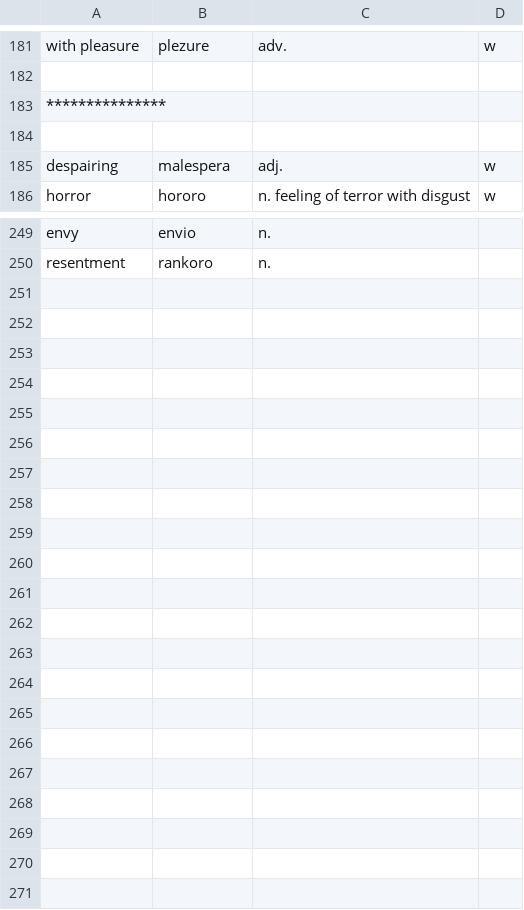
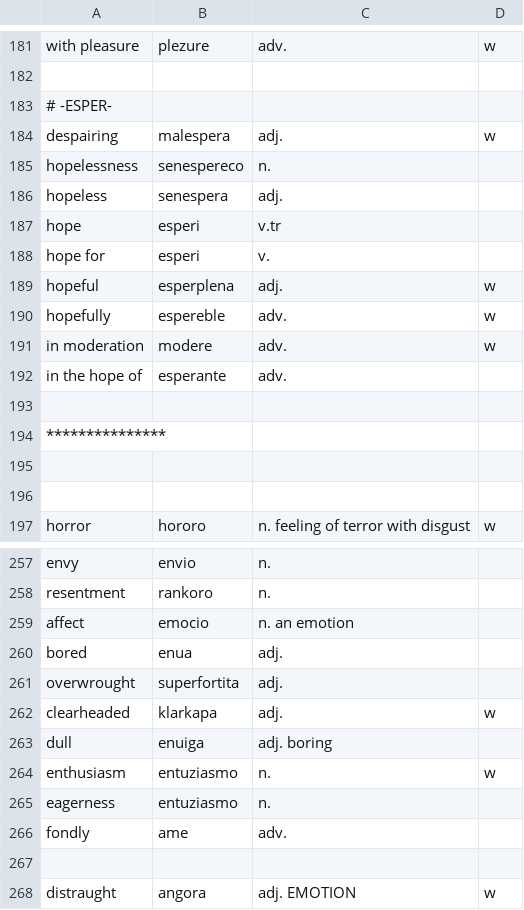
Before and after one commit to kingrpaul/eo-glossary, a TSV file: emotion.tsv, drawn as a sheet; only a part is shown, gaps mark what is left out; the diff covers the shown part only.

```diff
--- a/emotion.tsv
+++ b/emotion.tsv
@@ -182,5 +182,16 @@ with pleasure	plezure	adv.	w
 
+# -ESPER-
+despairing	malespera	adj. 	w
+hopelessness	senespereco	n.
+hopeless	senespera	adj.
+hope	esperi	v.tr	
+hope for	esperi	v.	
+hopeful	esperplena	adj.	w
+hopefully	espereble	adv.	w
+in moderation	modere	adv.	w
+in the hope of	esperante	adv.	
+
 ***************
 
-despairing	malespera	adj. 	w
+
 horror	hororo	n. feeling of terror with disgust 	w
@@ -250 +258,11 @@ envy	envio	n.
 resentment	rankoro	n.
+affect	emocio	n. an emotion 	
+bored	enua	adj. 	
+overwrought	superfortita	adj. 	
+clearheaded	klarkapa	adj. 	w
+dull	enuiga	adj. boring 	
+enthusiasm	entuziasmo	n. 	w
+eagerness	entuziasmo	n. 	
+fondly	ame	adv. 	
+
+distraught	angora	adj. EMOTION	w
```
Also changed, not shown: 1 removed row and 3 edited cells elsewhere in this file, anatomy.tsv, architecture.tsv, 30 other files.
